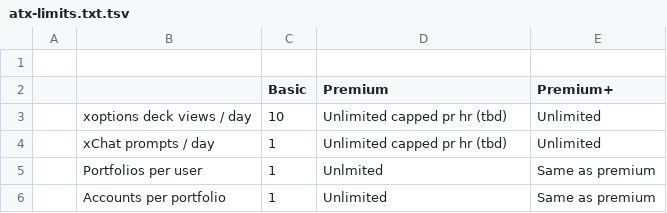
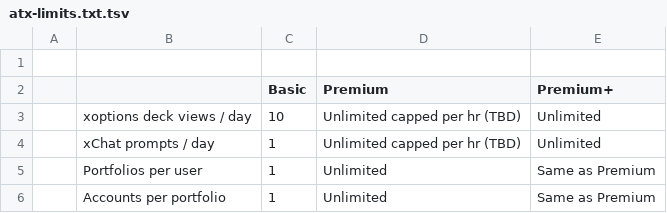
Before and after one commit to devsecopstx/atx-trusted-advisor, a TSV file: atx-docs/resouces/atx-limits.txt.tsv, drawn as a sheet; the diff names each change by its address in the sheet, - before the commit and + after, or states it on an @@ line.

```diff
--- a/atx-docs/resouces/atx-limits.txt.tsv
+++ b/atx-docs/resouces/atx-limits.txt.tsv
-D3:D4 (Premium): Unlimited capped pr hr (tbd)
+D3:D4 (Premium): Unlimited capped per hr (TBD)
-D5 (Premium): Unlmited
+D5 (Premium): Unlimited
-E5:E6 (Premium+): Same as premium
+E5:E6 (Premium+): Same as Premium
```
Also changed, not shown: 5 other files.
